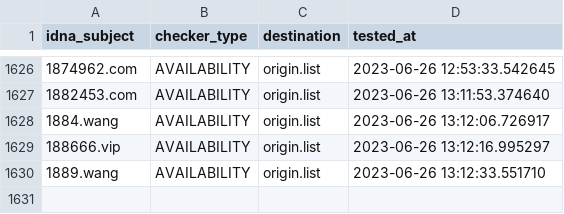
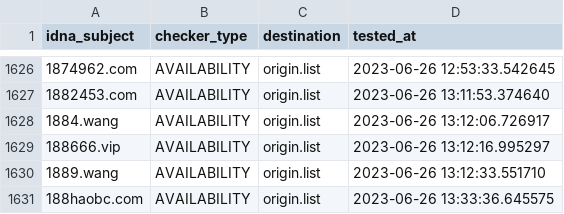
Before and after one commit to bigdargon/hostsVN-gambling-dead-hosts, a CSV file: .pyfunceble/inactive.csv, drawn as a sheet; only a part is shown, gaps mark what is left out.

```diff
--- a/.pyfunceble/inactive.csv
+++ b/.pyfunceble/inactive.csv
@@ -1630 +1630,2 @@ idna_subject,checker_type,destination,tested_at
 1889.wang,AVAILABILITY,origin.list,2023-06-26 13:12:33.551710
+188haobc.com,AVAILABILITY,origin.list,2023-06-26 13:33:36.645575
```
Also changed, not shown: 12 other files.
